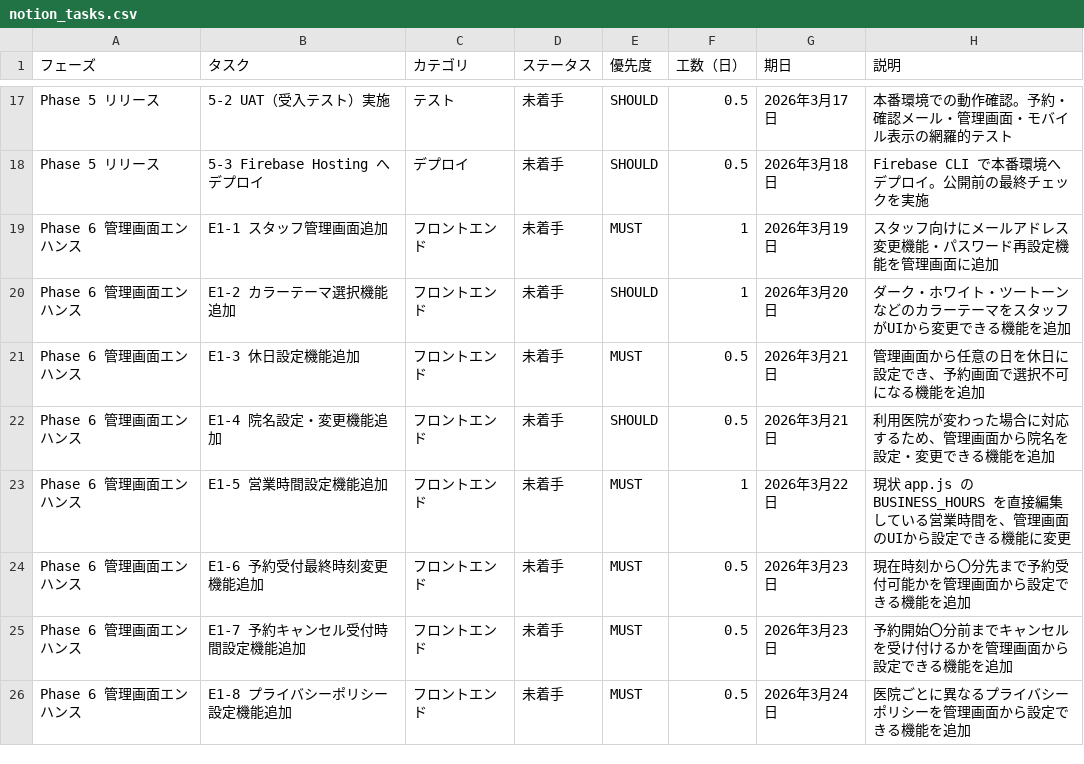
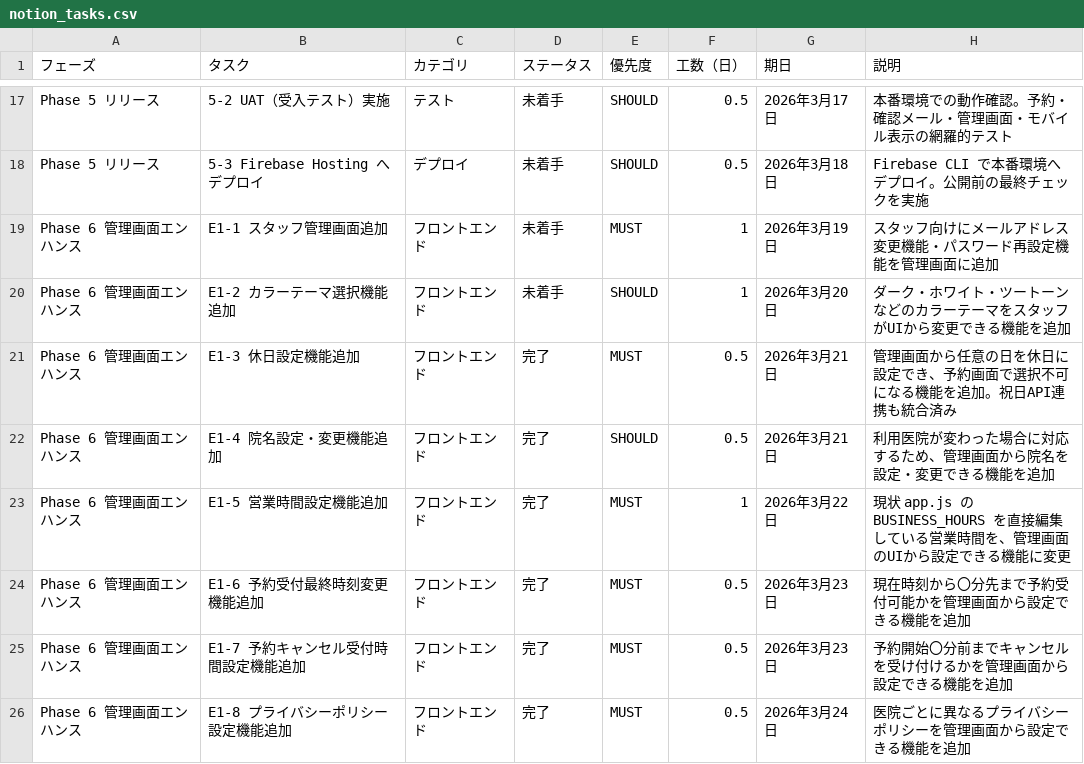
Before and after one commit to Kojinius/fukumoto-reservation, a CSV file: documents/notion_tasks.csv, drawn as a sheet; only a part is shown, gaps mark what is left out; the diff covers the shown part only.

```diff
--- a/documents/notion_tasks.csv
+++ b/documents/notion_tasks.csv
@@ -20,7 +20,7 @@ Phase 6 管理画面エンハンス,E1-1 スタッフ管理画面追加,フロ
 Phase 6 管理画面エンハンス,E1-2 カラーテーマ選択機能追加,フロントエンド,未着手,SHOULD,1,2026年3月20日,ダーク・ホワイト・ツートーンなどのカラーテーマをスタッフがUIから変更できる機能を追加
-Phase 6 管理画面エンハンス,E1-3 休日設定機能追加,フロントエンド,未着手,MUST,0.5,2026年3月21日,管理画面から任意の日を休日に設定でき、予約画面で選択不可になる機能を追加
-Phase 6 管理画面エンハンス,E1-4 院名設定・変更機能追加,フロントエンド,未着手,SHOULD,0.5,2026年3月21日,利用医院が変わった場合に対応するため、管理画面から院名を設定・変更できる機能を追加
-Phase 6 管理画面エンハンス,E1-5 営業時間設定機能追加,フロントエンド,未着手,MUST,1,2026年3月22日,現状 app.js の BUSINESS_HOURS を直接編集している営業時間を、管理画面のUIから設定できる機能に変更
-Phase 6 管理画面エンハンス,E1-6 予約受付最終時刻変更機能追加,フロントエンド,未着手,MUST,0.5,2026年3月23日,現在時刻から〇分先まで予約受付可能かを管理画面から設定できる機能を追加
-Phase 6 管理画面エンハンス,E1-7 予約キャンセル受付時間設定機能追加,フロントエンド,未着手,MUST,0.5,2026年3月23日,予約開始〇分前までキャンセルを受け付けるかを管理画面から設定できる機能を追加
-Phase 6 管理画面エンハンス,E1-8 プライバシーポリシー設定機能追加,フロントエンド,未着手,MUST,0.5,2026年3月24日,医院ごとに異なるプライバシーポリシーを管理画面から設定できる機能を追加
+Phase 6 管理画面エンハンス,E1-3 休日設定機能追加,フロントエンド,完了,MUST,0.5,2026年3月21日,管理画面から任意の日を休日に設定でき、予約画面で選択不可になる機能を追加。祝日API連携も統合済み
+Phase 6 管理画面エンハンス,E1-4 院名設定・変更機能追加,フロントエンド,完了,SHOULD,0.5,2026年3月21日,利用医院が変わった場合に対応するため、管理画面から院名を設定・変更できる機能を追加
+Phase 6 管理画面エンハンス,E1-5 営業時間設定機能追加,フロントエンド,完了,MUST,1,2026年3月22日,現状 app.js の BUSINESS_HOURS を直接編集している営業時間を、管理画面のUIから設定できる機能に変更
+Phase 6 管理画面エンハンス,E1-6 予約受付最終時刻変更機能追加,フロントエンド,完了,MUST,0.5,2026年3月23日,現在時刻から〇分先まで予約受付可能かを管理画面から設定できる機能を追加
+Phase 6 管理画面エンハンス,E1-7 予約キャンセル受付時間設定機能追加,フロントエンド,完了,MUST,0.5,2026年3月23日,予約開始〇分前までキャンセルを受け付けるかを管理画面から設定できる機能を追加
+Phase 6 管理画面エンハンス,E1-8 プライバシーポリシー設定機能追加,フロントエンド,完了,MUST,0.5,2026年3月24日,医院ごとに異なるプライバシーポリシーを管理画面から設定できる機能を追加
```
Also changed, not shown: 17 edited cells elsewhere in this file, 1 other file.
